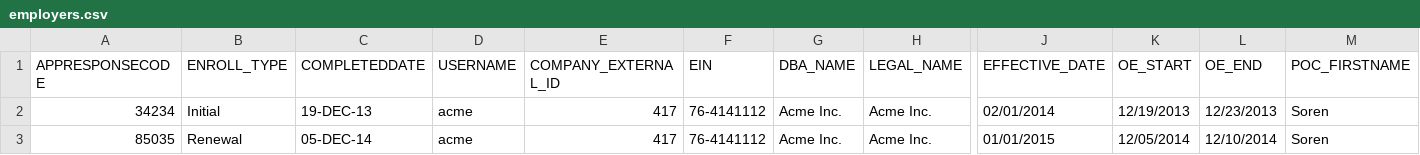
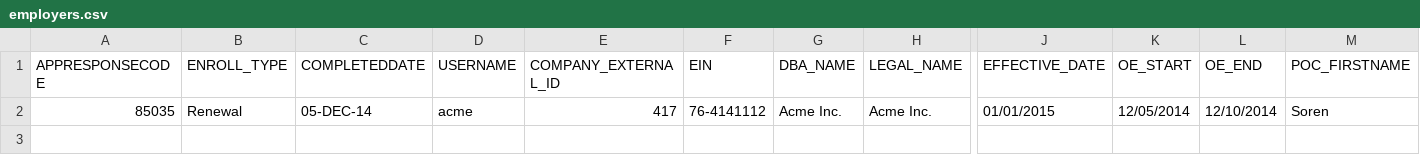
Before and after one commit to ideacrew/enroll, a CSV file: db/seedfiles/employers.csv, drawn as a sheet; only a part is shown, gaps mark what is left out; rows hold the shown columns only; the diff names each change by its address in the sheet, - before the commit and + after, or states it on an @@ line.

Commit message:
remove 2014 employer record

```diff
--- a/db/seedfiles/employers.csv
+++ b/db/seedfiles/employers.csv
-row 2: 34234 | Initial | 19-DEC-13 | acme | 417 | 76-4141112 | Acme Inc. | Acme Inc. | 02/01/2014 | 12/19/2013 | 12/23/2013 | Soren
```
